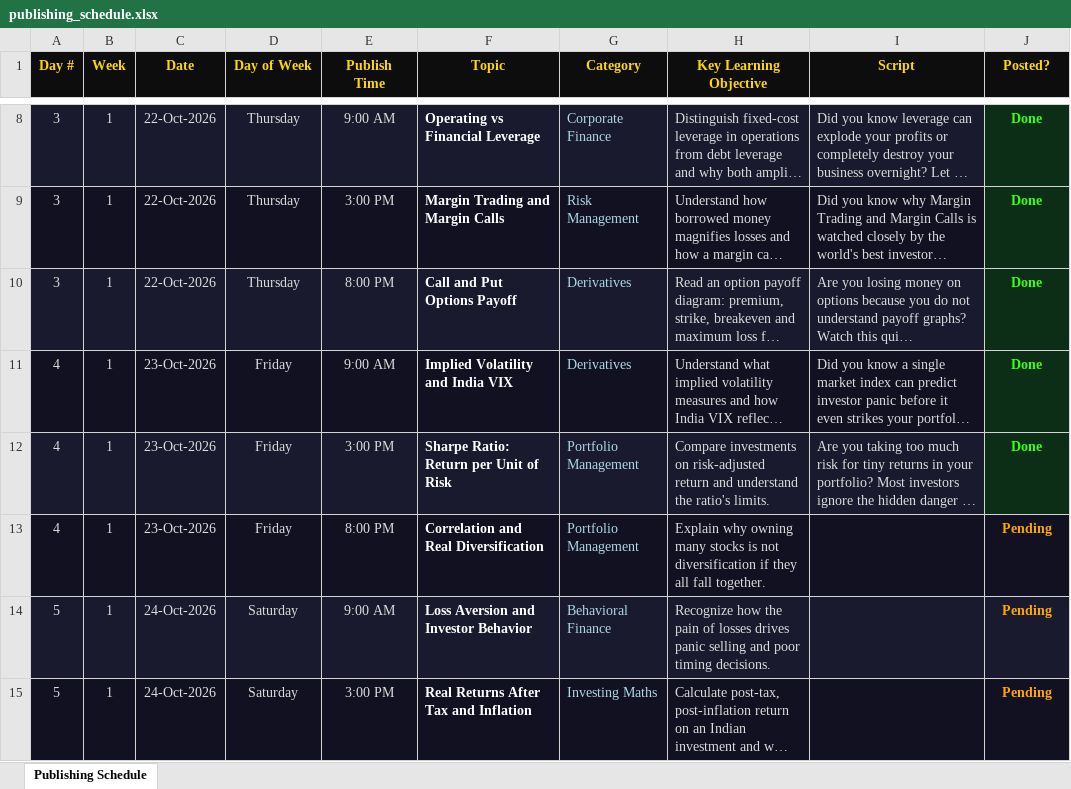
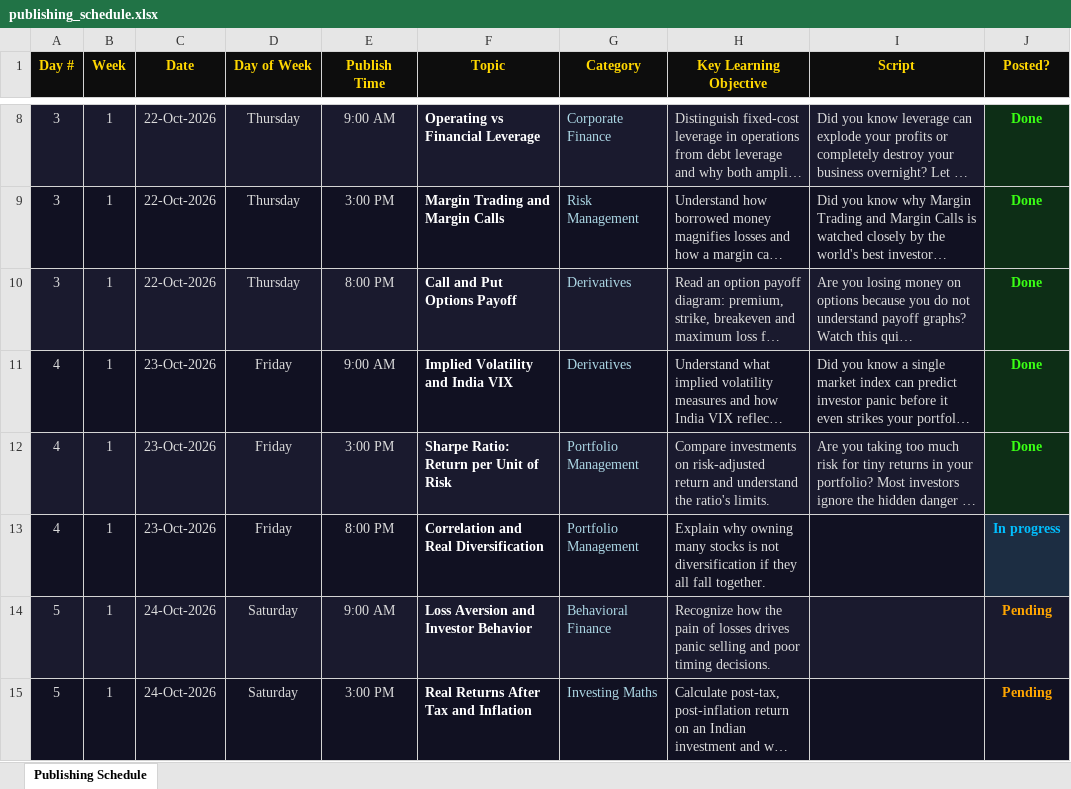
Before and after one commit to Abhishek-Aryan/Finance-shorts, an Excel workbook: data/publishing_schedule.xlsx, sheet Publishing Schedule, drawn as a sheet; only a part is shown, gaps mark what is left out; long unchanged cells end in …; values as stored, in another font and other column widths than the file's, no borders; the diff names each change by its address in the sheet, - before the commit and + after, or states it on an @@ line.

```diff
--- a/data/publishing_schedule.xlsx (sheet Publishing Schedule)
+++ b/data/publishing_schedule.xlsx (sheet Publishing Schedule)
-J13 (Posted?): Pending
+J13 (Posted?): In progress
@@ J13 fill: #111122 → #1C2D42, text colour: #FFA500 → #00BFFF @@
```
Also changed, not shown: 1 other file.
